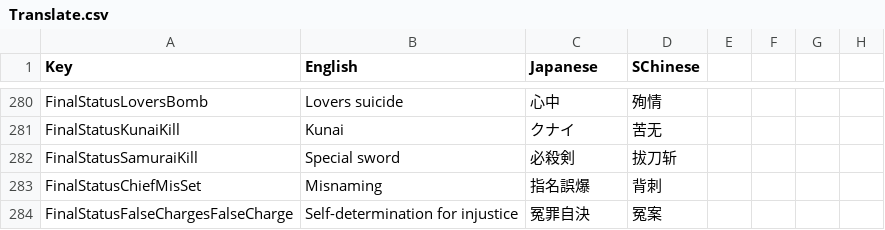
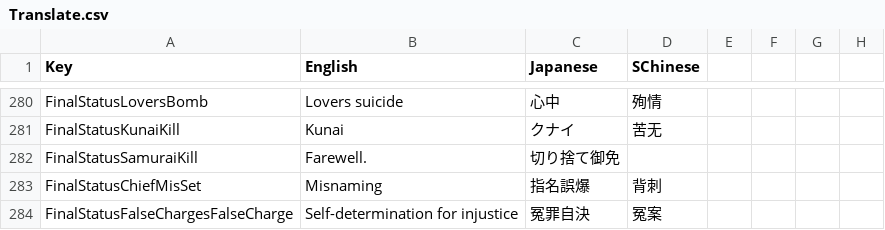
Before and after one commit to SuperNewRoles/SuperNewRoles, a CSV file: SuperNewRoles/Resources/Translate.csv, drawn as a sheet; only a part is shown, gaps mark what is left out.

```diff
--- a/SuperNewRoles/Resources/Translate.csv
+++ b/SuperNewRoles/Resources/Translate.csv
@@ -283,3 +283,3 @@ FinalStatusLoversBomb,Lovers suicide,心中,殉情
 FinalStatusKunaiKill,Kunai,クナイ,苦无
-FinalStatusSamuraiKill,Special sword,必殺剣,拔刀斩
+FinalStatusSamuraiKill,Farewell.,切り捨て御免,
 FinalStatusChiefMisSet,Misnaming,指名誤爆,背刺
```
Also changed, not shown: 2 other files.
